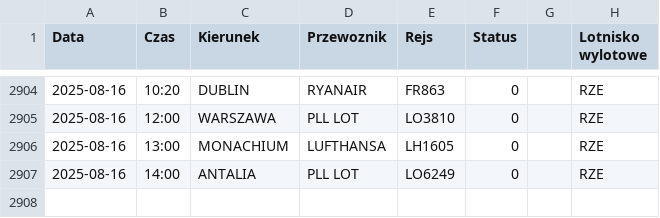
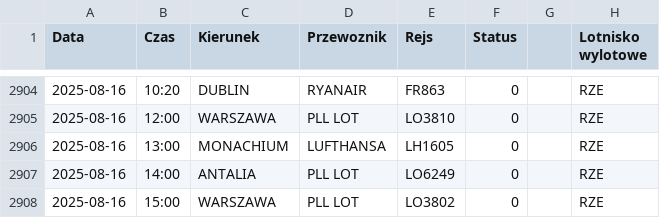
Before and after one commit to dariazielinska/departures-scraper, a CSV file: scraper/scraper_output/tabela_odlotow_RZE.csv, drawn as a sheet; only a part is shown, gaps mark what is left out.

```diff
--- a/scraper/scraper_output/tabela_odlotow_RZE.csv
+++ b/scraper/scraper_output/tabela_odlotow_RZE.csv
@@ -2907 +2907,2 @@ Data;Czas;Kierunek;Przewoznik;Rejs;Status;;Lotnisko wylotowe
 2025-08-16;14:00;ANTALIA;PLL LOT;LO6249;0;;"RZE"
+2025-08-16;15:00;WARSZAWA;PLL LOT;LO3802;0;;"RZE"
```
Also changed, not shown: scraper/scraper_output/tabela_odlotow_GDN.csv, scraper/scraper_output/tabela_odlotow_WMI.csv, 1 other file.
